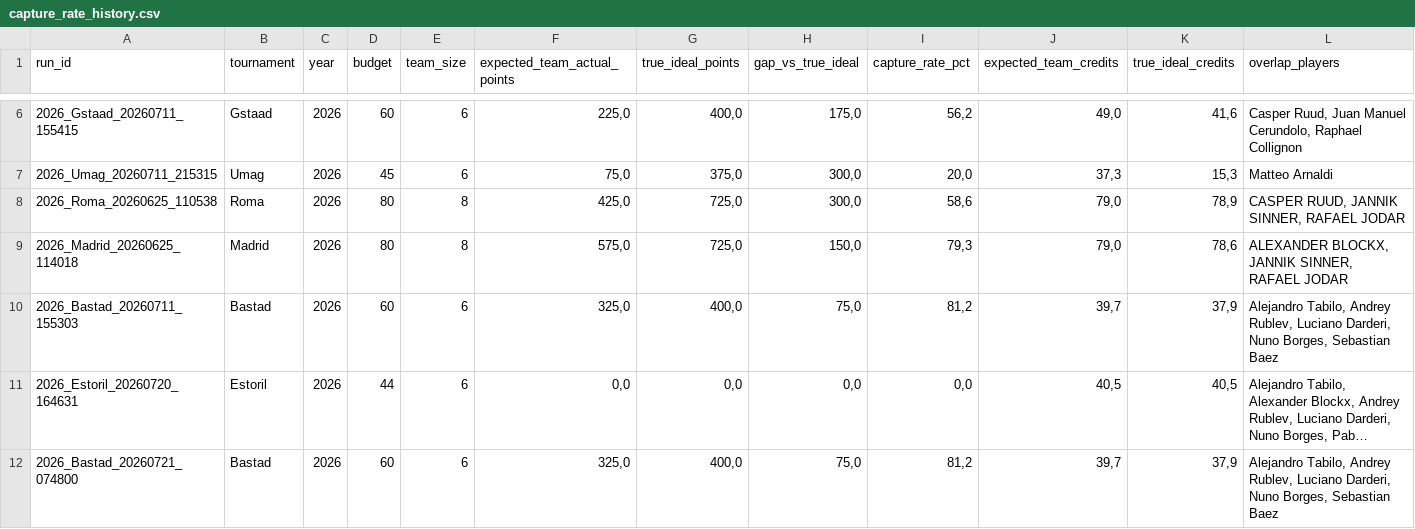
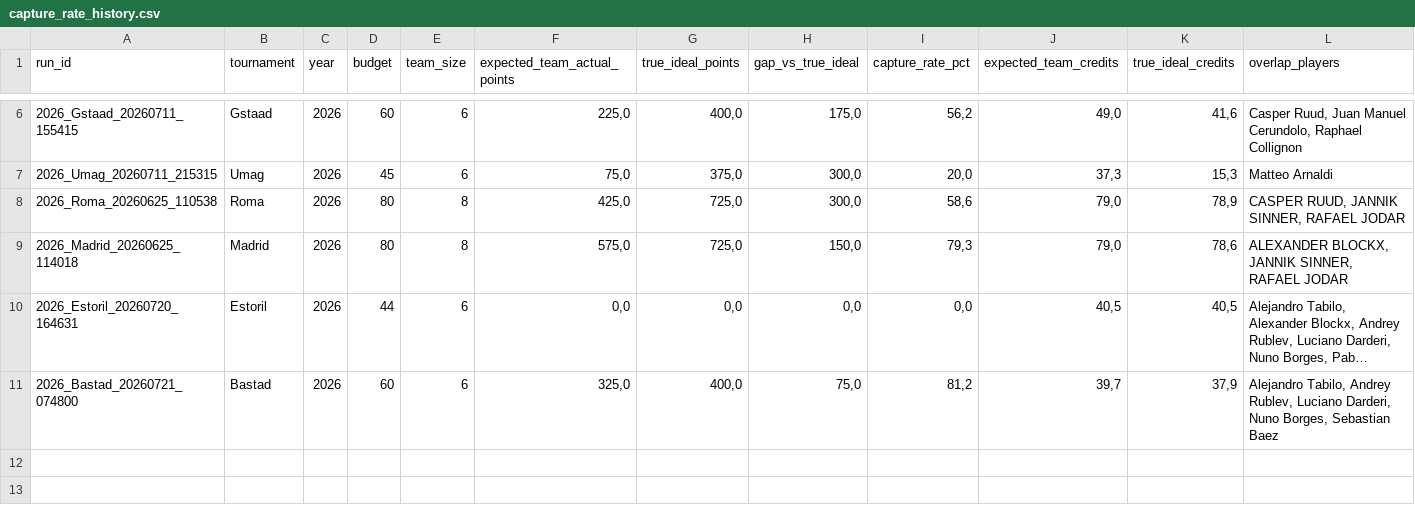
Before and after one commit to fmldavideesposito-blip/smash-it-model-lab, a CSV file: data/capture_rate_history.csv, drawn as a sheet; only a part is shown, gaps mark what is left out; long unchanged cells end in …; rows hold the shown columns only; the diff names each change by its address in the sheet, - before the commit and + after, or states it on an @@ line.

Commit message:
Update Capture Rate History 2026-07-21 11:54:59.737132

```diff
--- a/data/capture_rate_history.csv
+++ b/data/capture_rate_history.csv
-row 10: 2026_Bastad_20260711_155303 | Bastad | 2026 | 60 | 6 | 325,0 | 400,0 | 75,0 | 81,2 | 39,7 | 37,9 | Alejandro Tabilo, Andrey Rublev, Luciano Darderi, Nuno Borges, Sebastian Baez
```
